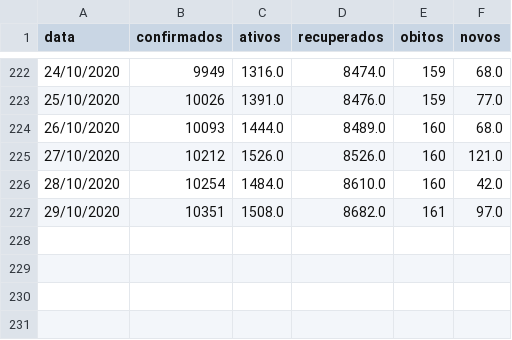
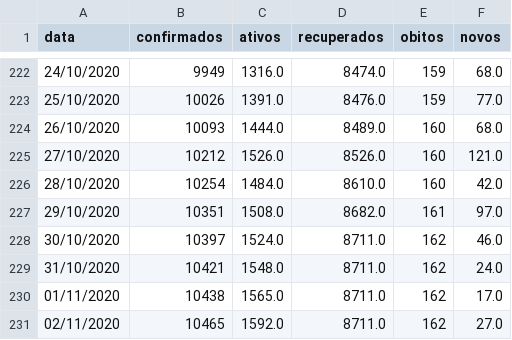
Before and after one commit to elemosjr/covid_maringa, a CSV file: data/maringa.csv, drawn as a sheet; only a part is shown, gaps mark what is left out.

Commit message:
02/11/2020

```diff
--- a/data/maringa.csv
+++ b/data/maringa.csv
@@ -227 +227,5 @@ data,confirmados,ativos,recuperados,obitos,novos
 29/10/2020,10351,1508.0,8682.0,161,97.0
+30/10/2020,10397,1524.0,8711.0,162,46.0
+31/10/2020,10421,1548.0,8711.0,162,24.0
+01/11/2020,10438,1565.0,8711.0,162,17.0
+02/11/2020,10465,1592.0,8711.0,162,27.0
```
